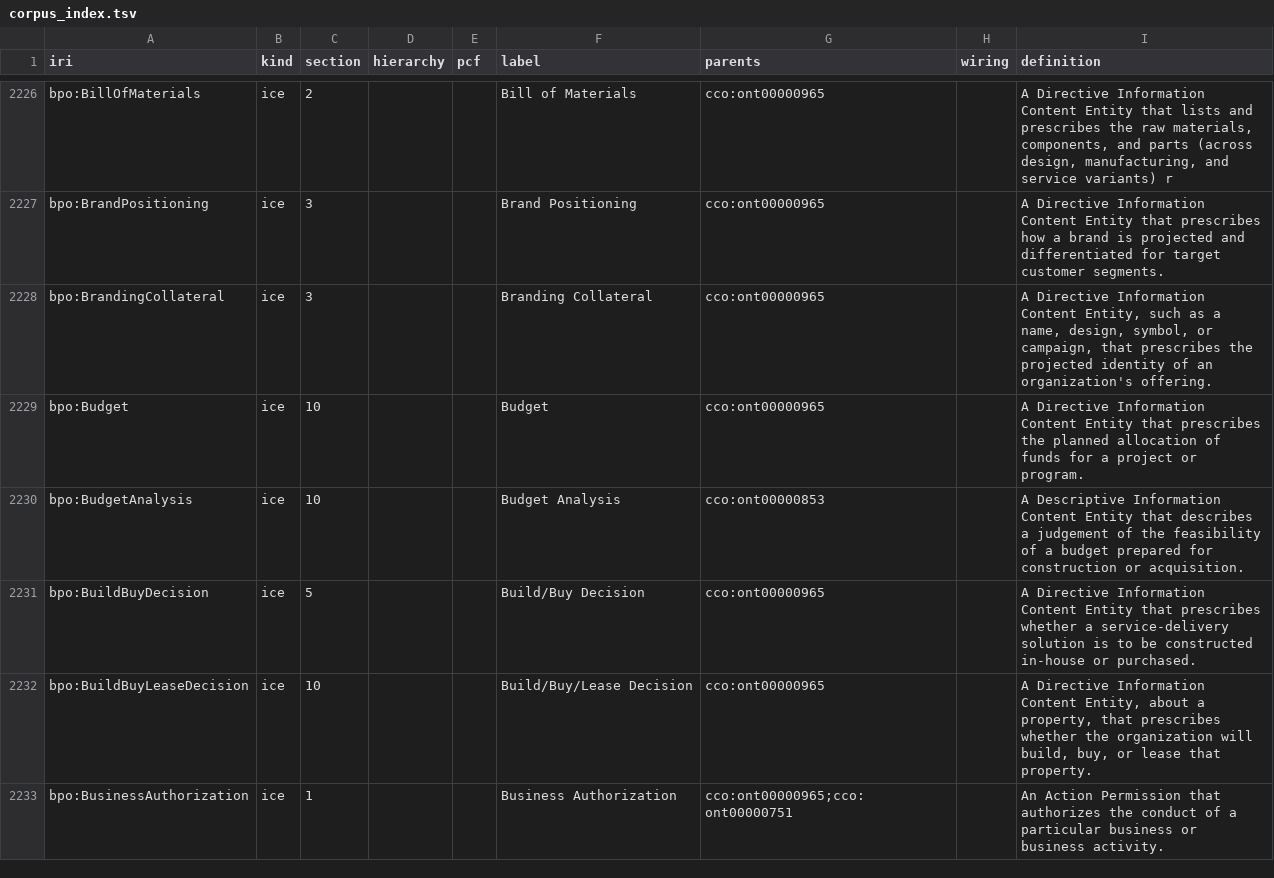
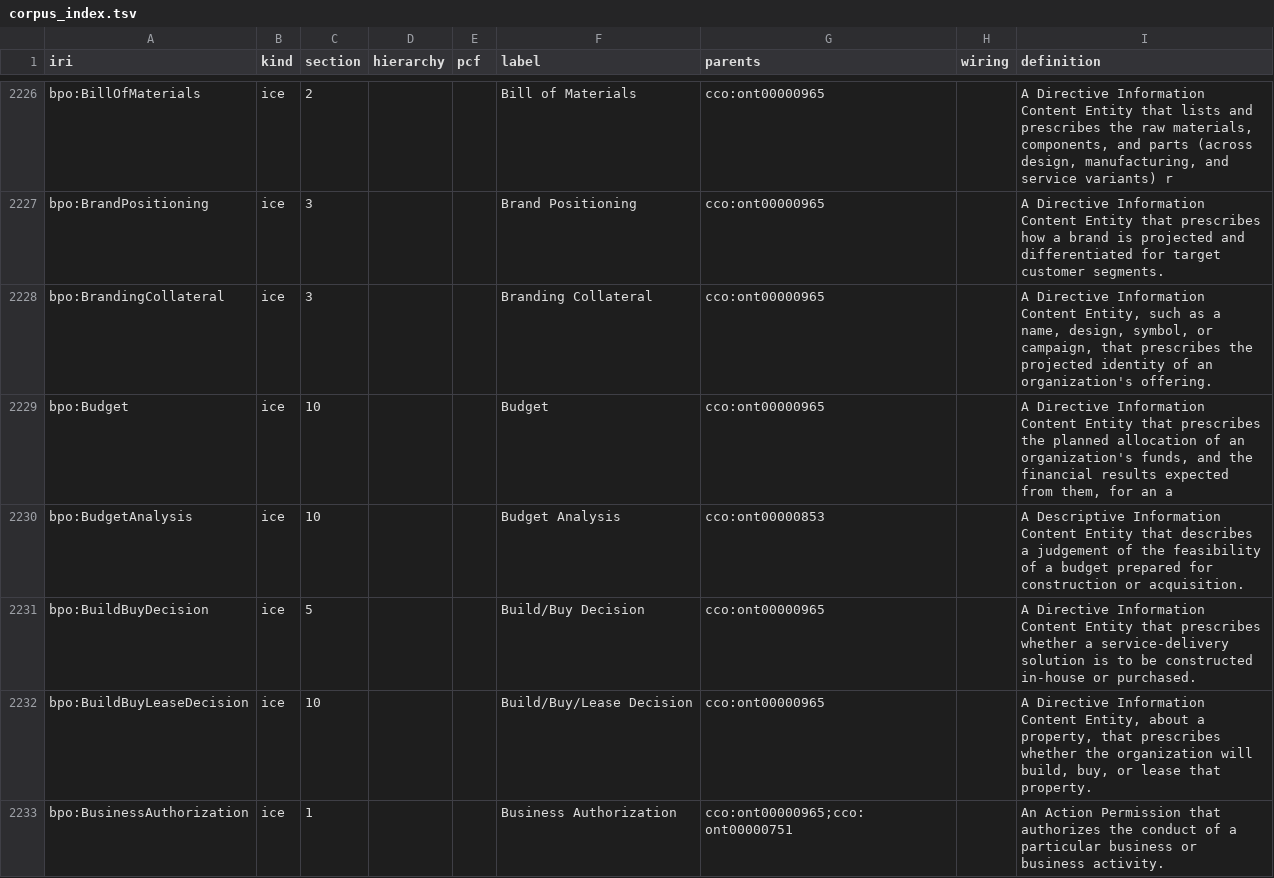
Before and after one commit to Skreen5hot/BusinessProcessOntology, a TSV file: ontology/index/corpus_index.tsv, drawn as a sheet; only a part is shown, gaps mark what is left out; the diff covers the shown part only.

```diff
--- a/ontology/index/corpus_index.tsv
+++ b/ontology/index/corpus_index.tsv
@@ -2228,3 +2228,3 @@ bpo:BrandPositioning	ice	3			Brand Positioning	cco:ont00000965		A Directive Info
 bpo:BrandingCollateral	ice	3			Branding Collateral	cco:ont00000965		A Directive Information Content Entity, such as a name, design, symbol, or campaign, that prescribes the projected identity of an organization's offering.
-bpo:Budget	ice	10			Budget	cco:ont00000965		A Directive Information Content Entity that prescribes the planned allocation of funds for a project or program.
+bpo:Budget	ice	10			Budget	cco:ont00000965		A Directive Information Content Entity that prescribes the planned allocation of an organization's funds, and the financial results expected from them, for an a
 bpo:BudgetAnalysis	ice	10			Budget Analysis	cco:ont00000853		A Descriptive Information Content Entity that describes a judgement of the feasibility of a budget prepared for construction or acquisition.
```
Also changed, not shown: 44 edited cells elsewhere in this file, 14 other files.
